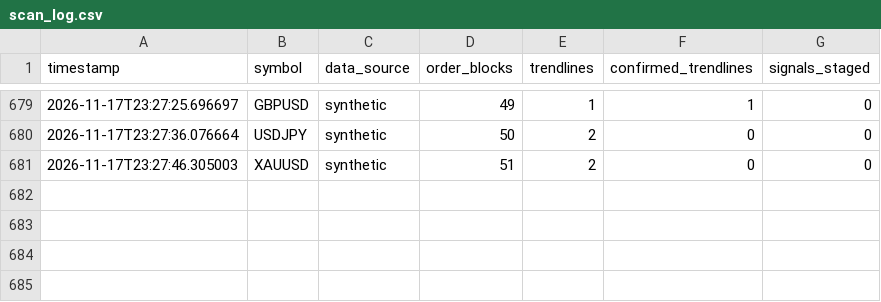
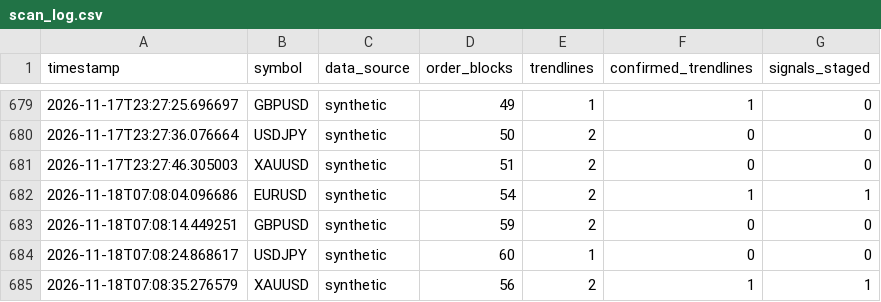
Before and after one commit to travis-global/SMC, a CSV file: data/scan_log.csv, drawn as a sheet; only a part is shown, gaps mark what is left out; the diff names each change by its address in the sheet, - before the commit and + after, or states it on an @@ line.

```diff
--- a/data/scan_log.csv
+++ b/data/scan_log.csv
+row 682: 2026-11-18T07:08:04.096686 | EURUSD | synthetic | 54 | 2 | 1 | 1
+row 683: 2026-11-18T07:08:14.449251 | GBPUSD | synthetic | 59 | 2 | 0 | 0
+row 684: 2026-11-18T07:08:24.868617 | USDJPY | synthetic | 60 | 1 | 0 | 0
+row 685: 2026-11-18T07:08:35.276579 | XAUUSD | synthetic | 56 | 2 | 1 | 1
```
Also changed, not shown: 1 other file.
